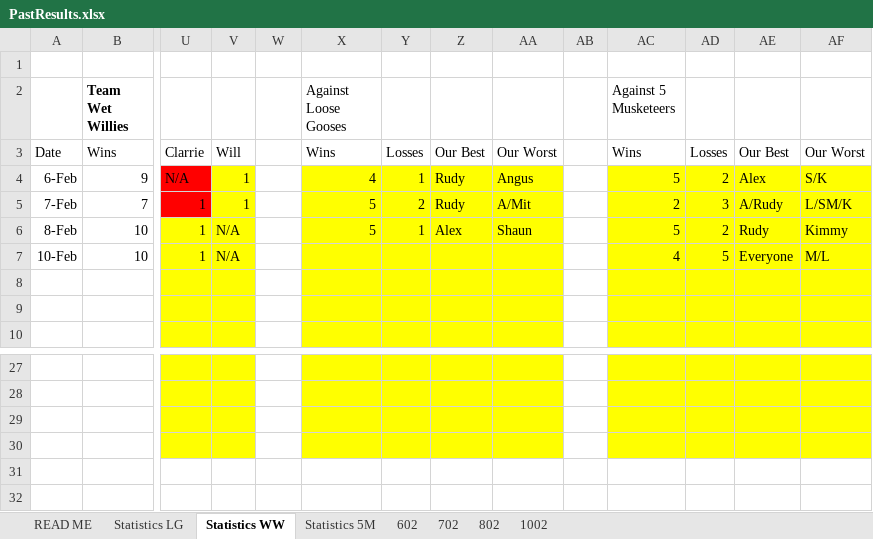
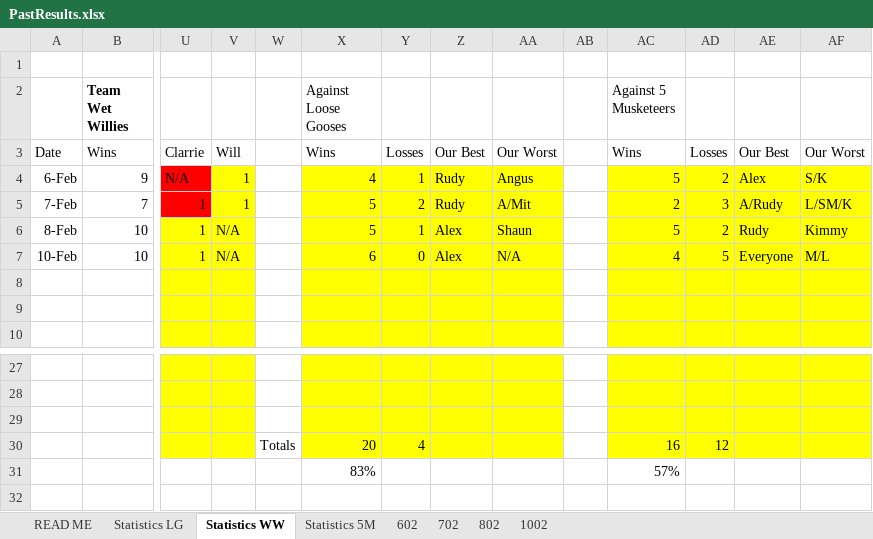
Before and after one commit to DETERMINATOR20/basketballrepo, an Excel workbook: PastResults.xlsx, sheet Statistics WW, drawn as a sheet; only a part is shown, gaps mark what is left out; values as stored, in another font and other column widths than the file's, no borders; rows hold the shown columns only; the diff names each change by its address in the sheet, - before the commit and + after, or states it on an @@ line.

```diff
--- a/PastResults.xlsx (sheet Statistics WW)
+++ b/PastResults.xlsx (sheet Statistics WW)
-X7 (Against Loose Gooses): (empty)
+X7 (Against Loose Gooses): 6
-Y7: (empty)
+Y7: 0
-Z7: (empty)
+Z7: Alex
-AA7: (empty)
+AA7: N/A
-row 30: (empty)
+row 30:  |  |  |  | Totals | 20 | 4 |  |  |  | 16 | 12
-X31 (Against Loose Gooses): (empty)
+X31 (Against Loose Gooses): 83%
-AC31 (Against 5 Musketeers): (empty)
+AC31 (Against 5 Musketeers): 57%
```
Also changed, not shown: sheet Statistics 5M, sheet Statistics LG, 4 other files.
